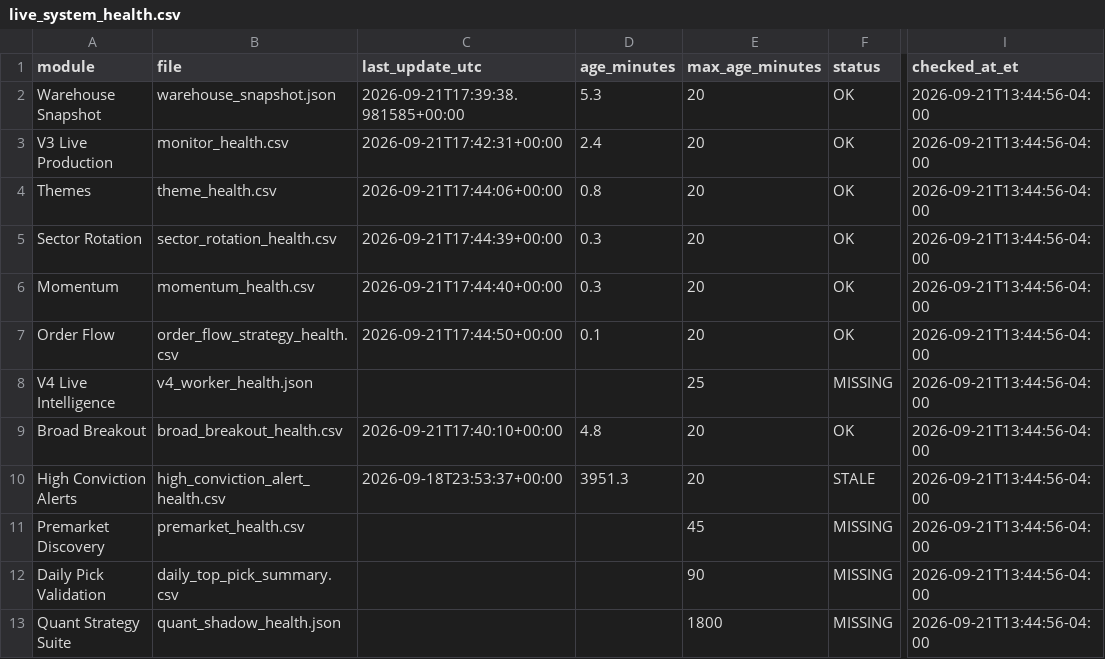
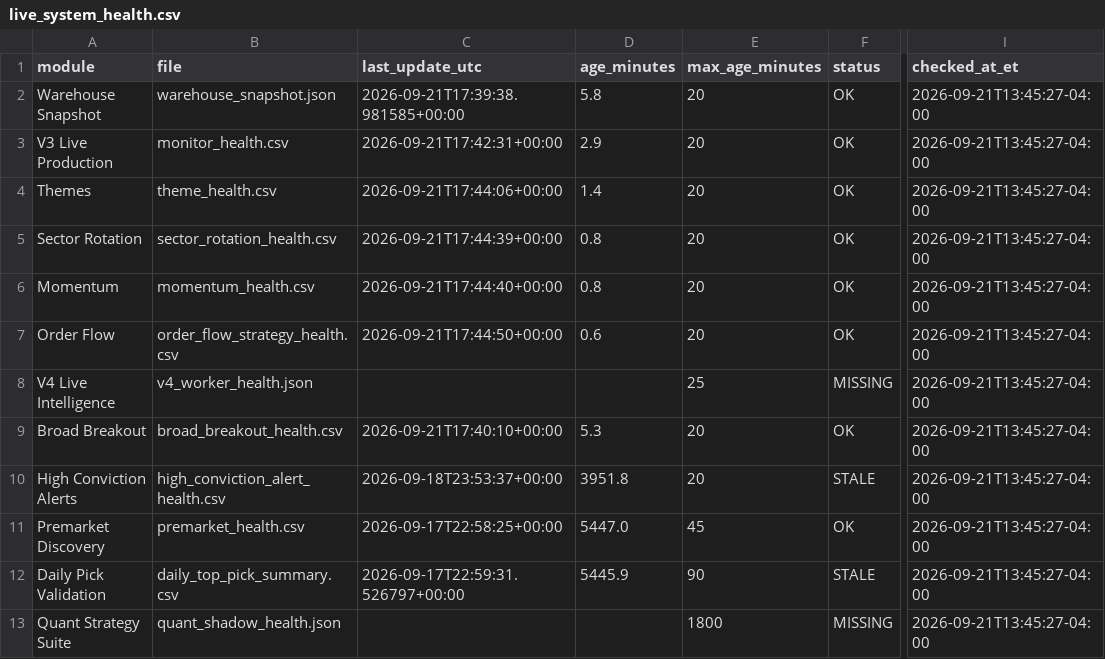
Before and after one commit to AmolBhosale1989/ai-market-scanner, a CSV file: dashboard-data/live_system_health.csv, drawn as a sheet; only a part is shown, gaps mark what is left out; the diff names each change by its address in the sheet, - before the commit and + after, or states it on an @@ line.

Commit message:
Update unified live-system health [skip ci]

```diff
--- a/dashboard-data/live_system_health.csv
+++ b/dashboard-data/live_system_health.csv
-D2 (age_minutes): 5.3
+D2 (age_minutes): 5.8
-I2:I13 (checked_at_et): 2026-09-21T13:44:56-04:00
+I2:I13 (checked_at_et): 2026-09-21T13:45:27-04:00
-D3 (age_minutes): 2.4
+D3 (age_minutes): 2.9
-D4 (age_minutes): 0.8
+D4 (age_minutes): 1.4
-D5:D6 (age_minutes): 0.3
+D5:D6 (age_minutes): 0.8
-D7 (age_minutes): 0.1
+D7 (age_minutes): 0.6
-D9 (age_minutes): 4.8
+D9 (age_minutes): 5.3
-D10 (age_minutes): 3951.3
+D10 (age_minutes): 3951.8
-C11 (last_update_utc): (empty)
+C11 (last_update_utc): 2026-09-17T22:58:25+00:00
-D11 (age_minutes): (empty)
+D11 (age_minutes): 5447.0
-F11 (status): MISSING
+F11 (status): OK
-C12 (last_update_utc): (empty)
+C12 (last_update_utc): 2026-09-17T22:59:31.526797+00:00
-D12 (age_minutes): (empty)
+D12 (age_minutes): 5445.9
-F12 (status): MISSING
+F12 (status): STALE
```
Also changed, not shown: dashboard-data/live_system_health_summary.csv, 1 other file.
